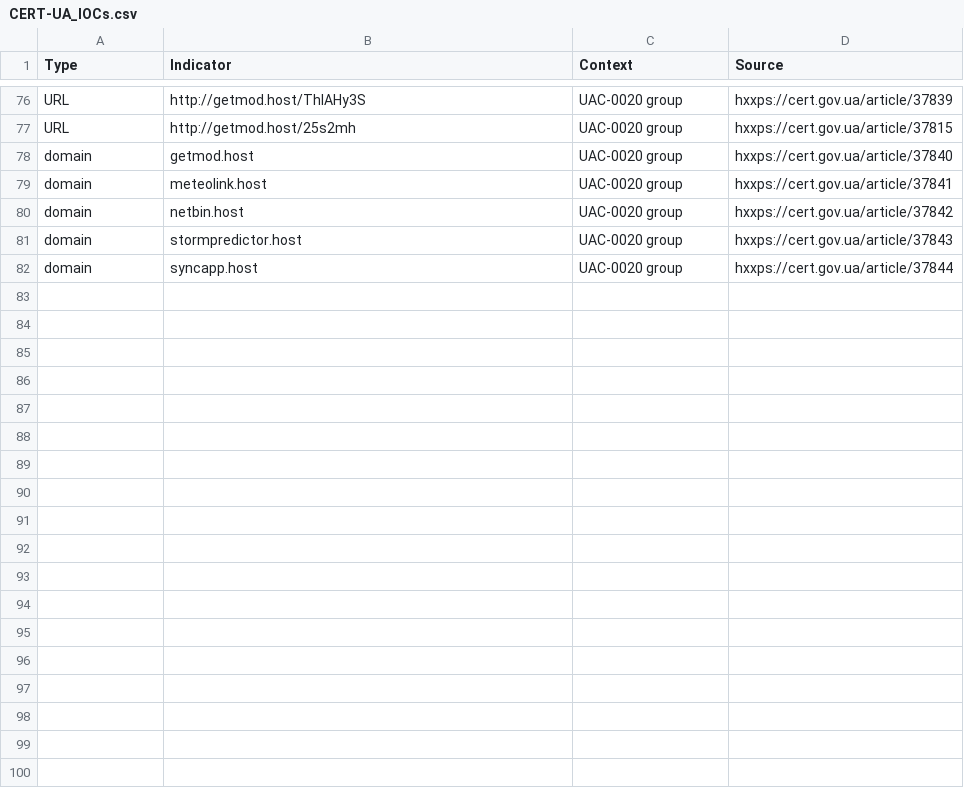
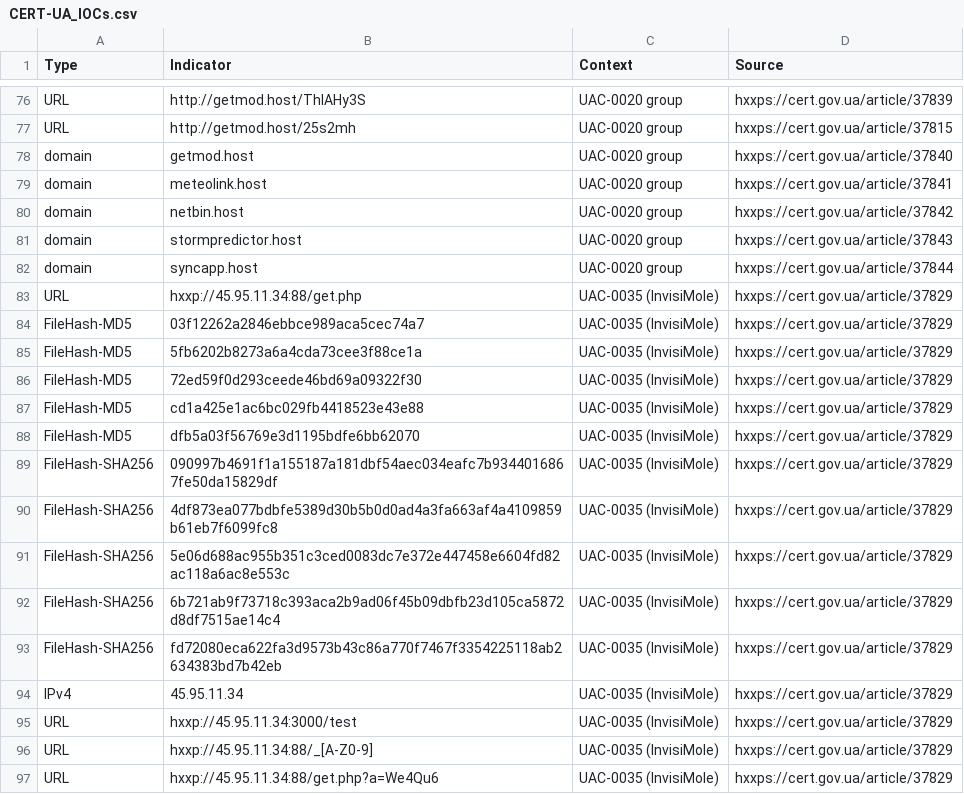
Before and after one commit to curated-intel/Ukraine-Cyber-Operations, a CSV file: ETAC_IOCs/CERT-UA_IOCs.csv, drawn as a sheet; only a part is shown, gaps mark what is left out; the diff names each change by its address in the sheet, - before the commit and + after, or states it on an @@ line.

Commit message:
Update CERT-UA_IOCs.csv

```diff
--- a/ETAC_IOCs/CERT-UA_IOCs.csv
+++ b/ETAC_IOCs/CERT-UA_IOCs.csv
+row 83: URL | hxxp://45.95.11.34:88/get.php | UAC-0035 (InvisiMole) | hxxps://cert.gov.ua/article/37829
+row 84: FileHash-MD5 | 03f12262a2846ebbce989aca5cec74a7 | UAC-0035 (InvisiMole) | hxxps://cert.gov.ua/article/37829
+row 85: FileHash-MD5 | 5fb6202b8273a6a4cda73cee3f88ce1a | UAC-0035 (InvisiMole) | hxxps://cert.gov.ua/article/37829
+row 86: FileHash-MD5 | 72ed59f0d293ceede46bd69a09322f30 | UAC-0035 (InvisiMole) | hxxps://cert.gov.ua/article/37829
+row 87: FileHash-MD5 | cd1a425e1ac6bc029fb4418523e43e88 | UAC-0035 (InvisiMole) | hxxps://cert.gov.ua/article/37829
+row 88: FileHash-MD5 | dfb5a03f56769e3d1195bdfe6bb62070 | UAC-0035 (InvisiMole) | hxxps://cert.gov.ua/article/37829
+row 89: FileHash-SHA256 | 090997b4691f1a155187a181dbf54aec034eafc7b9344016867fe50da15829df | UAC-0035 (InvisiMole) | hxxps://cert.gov.ua/article/37829
+row 90: FileHash-SHA256 | 4df873ea077bdbfe5389d30b5b0d0ad4a3fa663af4a4109859b61eb7f6099fc8 | UAC-0035 (InvisiMole) | hxxps://cert.gov.ua/article/37829
+row 91: FileHash-SHA256 | 5e06d688ac955b351c3ced0083dc7e372e447458e6604fd82ac118a6ac8e553c | UAC-0035 (InvisiMole) | hxxps://cert.gov.ua/article/37829
+row 92: FileHash-SHA256 | 6b721ab9f73718c393aca2b9ad06f45b09dbfb23d105ca5872d8df7515ae14c4 | UAC-0035 (InvisiMole) | hxxps://cert.gov.ua/article/37829
+row 93: FileHash-SHA256 | fd72080eca622fa3d9573b43c86a770f7467f3354225118ab2634383bd7b42eb | UAC-0035 (InvisiMole) | hxxps://cert.gov.ua/article/37829
+row 94: IPv4 | 45.95.11.34 | UAC-0035 (InvisiMole) | hxxps://cert.gov.ua/article/37829
+row 95: URL | hxxp://45.95.11.34:3000/test | UAC-0035 (InvisiMole) | hxxps://cert.gov.ua/article/37829
+row 96: URL | hxxp://45.95.11.34:88/_[A-Z0-9] | UAC-0035 (InvisiMole) | hxxps://cert.gov.ua/article/37829
+row 97: URL | hxxp://45.95.11.34:88/get.php?a=We4Qu6 | UAC-0035 (InvisiMole) | hxxps://cert.gov.ua/article/37829
```
